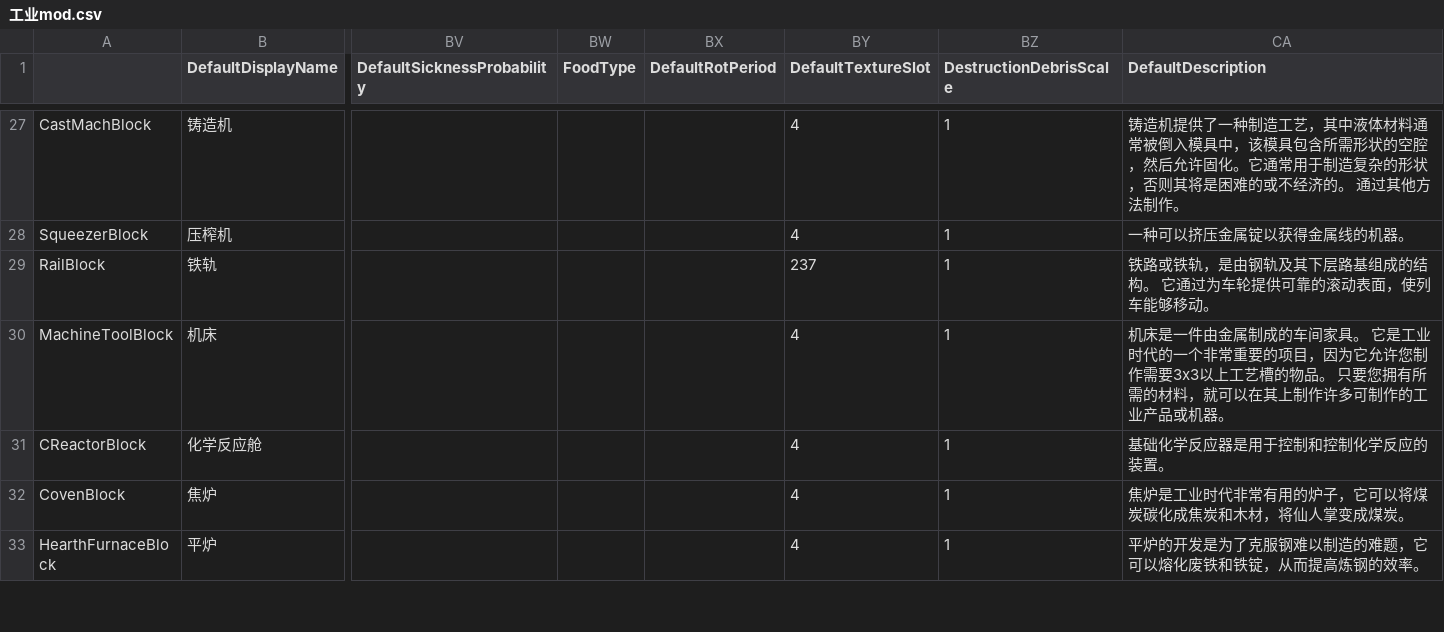
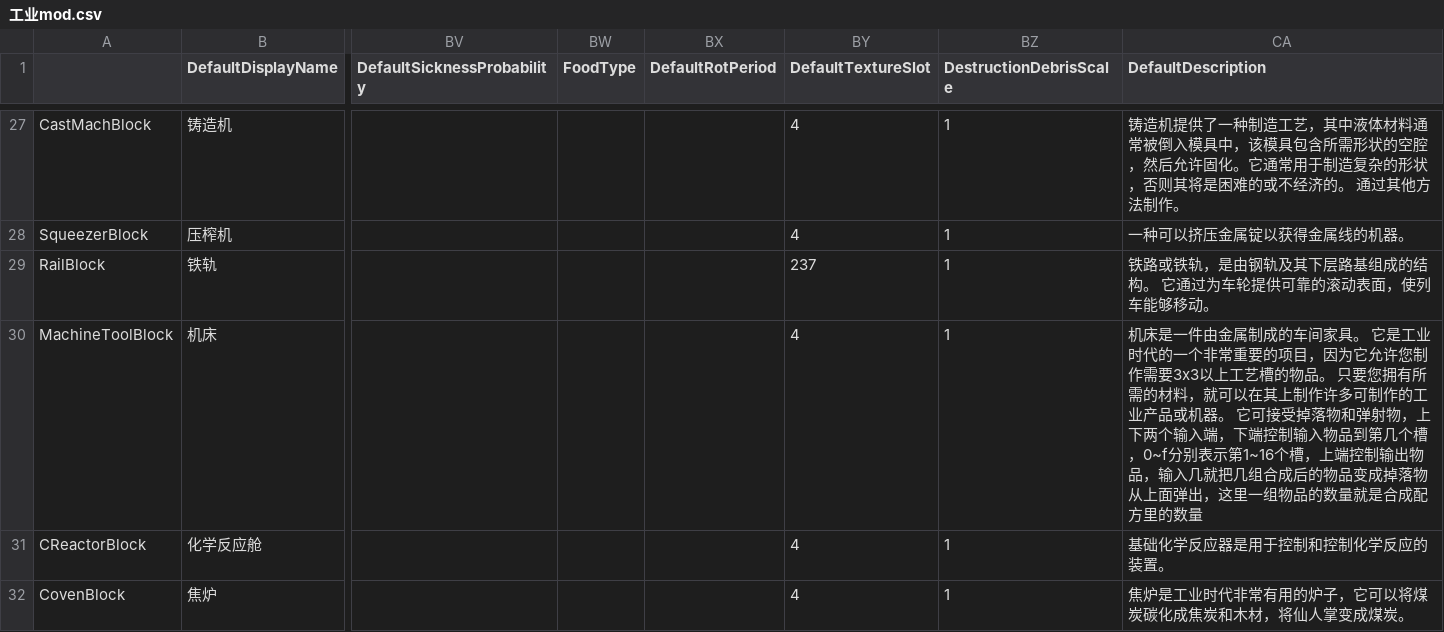
Before and after one commit to Lixue9jiu/SCIE, a CSV file: zh-cn/工业mod.csv, drawn as a sheet; only a part is shown, gaps mark what is left out; the shorter side is filled out with more unchanged rows; the diff names each change by its address in the sheet, - before the commit and + after, or states it on an @@ line.

```diff
--- a/zh-cn/工业mod.csv
+++ b/zh-cn/工业mod.csv
-CA30 (DefaultDescription): …或机器。
+CA30 (DefaultDescription): …或机器。 它可接受掉落物和弹射物，上下两个输入端，下端控制输入物品到第几个槽，0~f分别表示第1~16个槽，上端控制输出物品，输入几就把几组合成后的物品变成掉落物从上面弹出，这里一组物品的数量就是合成配方里的数量
```
Also changed, not shown: 43 other files.
